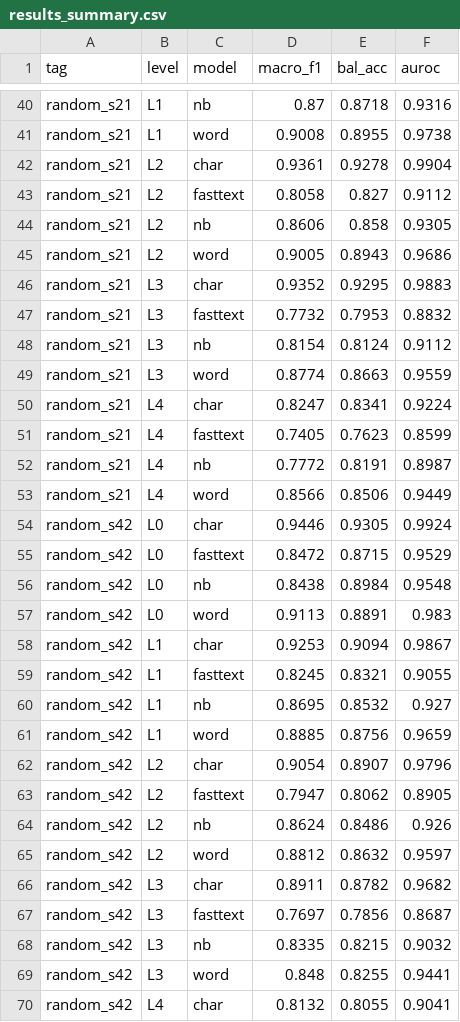
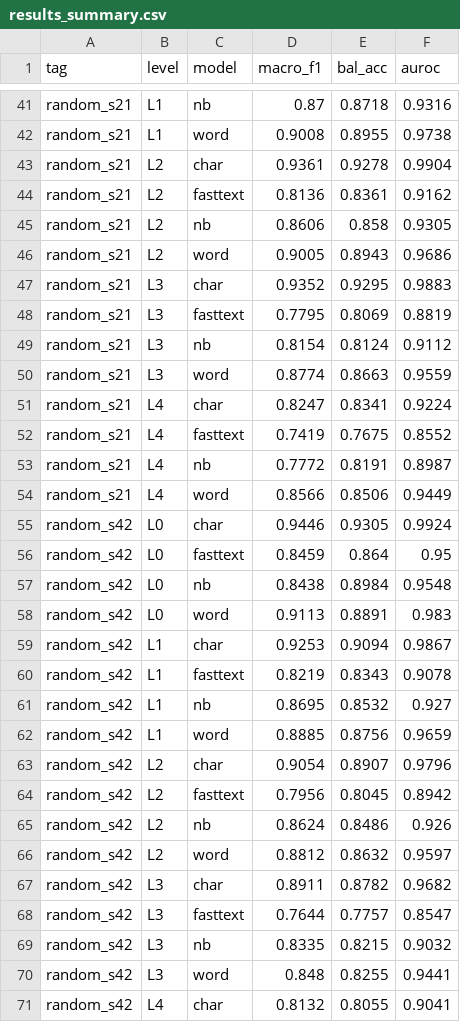
Before and after one commit to SiboneloMlambo/NLP_COMS7066A, a CSV file: Project2_isiXhosa/outputs/results_summary.csv, drawn as a sheet; only a part is shown, gaps mark what is left out; the diff covers the shown part only.

```diff
--- a/Project2_isiXhosa/outputs/results_summary.csv
+++ b/Project2_isiXhosa/outputs/results_summary.csv
@@ -42,3 +43,3 @@ random_s21,L1,word,0.9008,0.8955,0.9738
 random_s21,L2,char,0.9361,0.9278,0.9904
-random_s21,L2,fasttext,0.8058,0.827,0.9112
+random_s21,L2,fasttext,0.8136,0.8361,0.9162
 random_s21,L2,nb,0.8606,0.858,0.9305
@@ -46,3 +47,3 @@ random_s21,L2,word,0.9005,0.8943,0.9686
 random_s21,L3,char,0.9352,0.9295,0.9883
-random_s21,L3,fasttext,0.7732,0.7953,0.8832
+random_s21,L3,fasttext,0.7795,0.8069,0.8819
 random_s21,L3,nb,0.8154,0.8124,0.9112
@@ -50,3 +51,3 @@ random_s21,L3,word,0.8774,0.8663,0.9559
 random_s21,L4,char,0.8247,0.8341,0.9224
-random_s21,L4,fasttext,0.7405,0.7623,0.8599
+random_s21,L4,fasttext,0.7419,0.7675,0.8552
 random_s21,L4,nb,0.7772,0.8191,0.8987
@@ -54,3 +55,3 @@ random_s21,L4,word,0.8566,0.8506,0.9449
 random_s42,L0,char,0.9446,0.9305,0.9924
-random_s42,L0,fasttext,0.8472,0.8715,0.9529
+random_s42,L0,fasttext,0.8459,0.864,0.95
 random_s42,L0,nb,0.8438,0.8984,0.9548
@@ -58,3 +59,3 @@ random_s42,L0,word,0.9113,0.8891,0.983
 random_s42,L1,char,0.9253,0.9094,0.9867
-random_s42,L1,fasttext,0.8245,0.8321,0.9055
+random_s42,L1,fasttext,0.8219,0.8343,0.9078
 random_s42,L1,nb,0.8695,0.8532,0.927
@@ -62,3 +63,3 @@ random_s42,L1,word,0.8885,0.8756,0.9659
 random_s42,L2,char,0.9054,0.8907,0.9796
-random_s42,L2,fasttext,0.7947,0.8062,0.8905
+random_s42,L2,fasttext,0.7956,0.8045,0.8942
 random_s42,L2,nb,0.8624,0.8486,0.926
@@ -66,3 +67,3 @@ random_s42,L2,word,0.8812,0.8632,0.9597
 random_s42,L3,char,0.8911,0.8782,0.9682
-random_s42,L3,fasttext,0.7697,0.7856,0.8687
+random_s42,L3,fasttext,0.7644,0.7757,0.8547
 random_s42,L3,nb,0.8335,0.8215,0.9032
```
Also changed, not shown: 1 added row and 24 edited cells elsewhere in this file, Project2_isiXhosa/outputs/lexicon_by_issue.csv, Project2_isiXhosa/outputs/matched_eval.csv, 44 other files.
